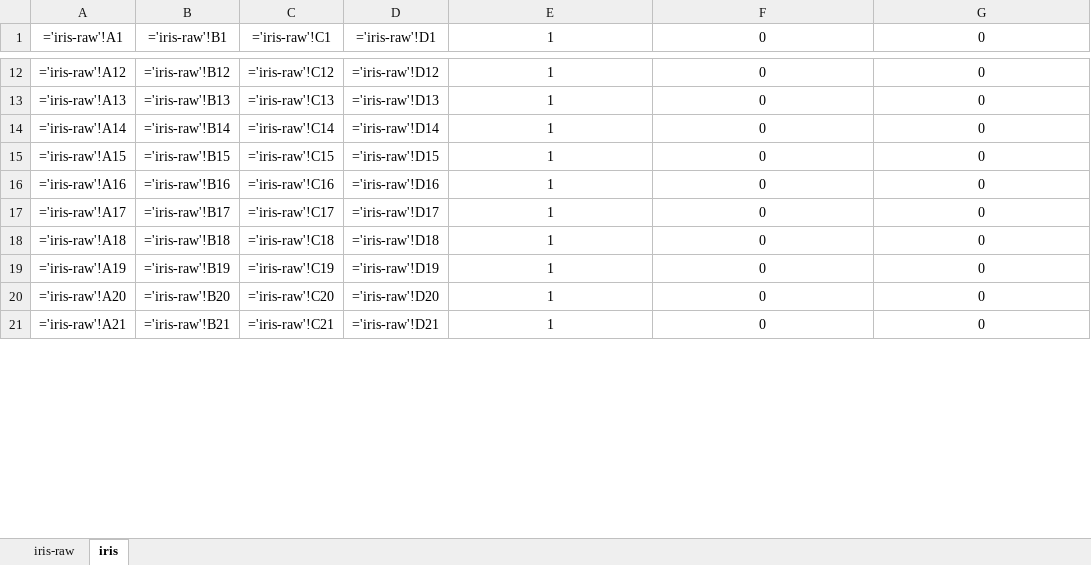
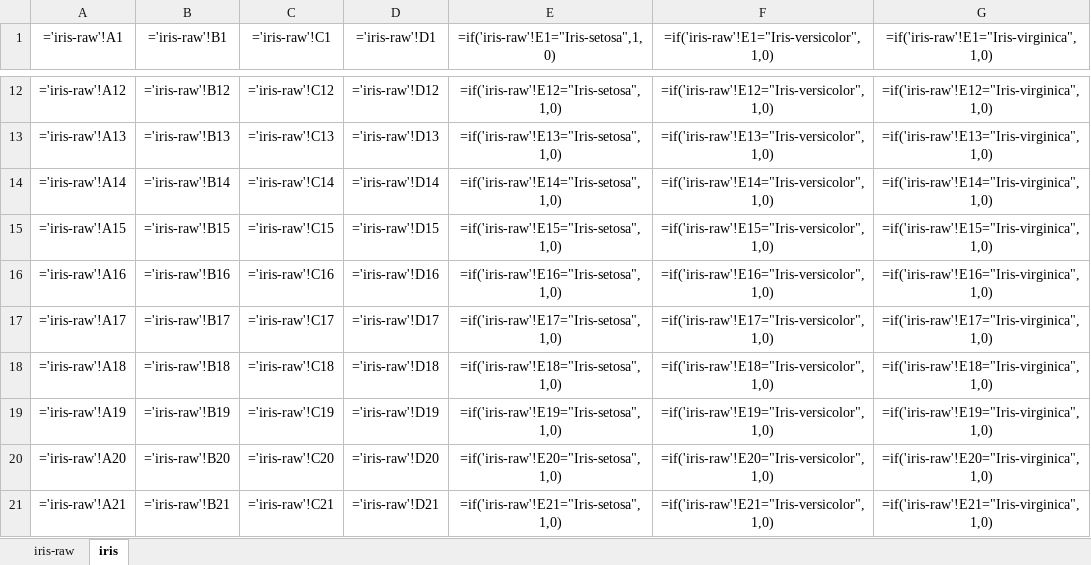
Before and after one commit to OSoftwareConsulting/NeuralNetwork, an Excel workbook: DataSets/iris/iris.xlsx, sheet iris, drawn as a sheet; only a part is shown, gaps mark what is left out; values as stored, in another font and other column widths than the file's, no borders; formulas are shown in place of their values; charts and pictures not drawn; the diff covers the shown part only; the diff names each change by its address in the sheet, - before the commit and + after, or states it on an @@ line.

```diff
--- a/DataSets/iris/iris.xlsx (sheet iris)
+++ b/DataSets/iris/iris.xlsx (sheet iris)
-E1: 1
+E1: =if('iris-raw'!E1="Iris-setosa",1,0)
-F1: 0
+F1: =if('iris-raw'!E1="Iris-versicolor",1,0)
-G1: 0
+G1: =if('iris-raw'!E1="Iris-virginica",1,0)
-E12: 1
+E12: =if('iris-raw'!E12="Iris-setosa",1,0)
-F12: 0
+F12: =if('iris-raw'!E12="Iris-versicolor",1,0)
-G12: 0
+G12: =if('iris-raw'!E12="Iris-virginica",1,0)
-E13: 1
+E13: =if('iris-raw'!E13="Iris-setosa",1,0)
-F13: 0
+F13: =if('iris-raw'!E13="Iris-versicolor",1,0)
-G13: 0
+G13: =if('iris-raw'!E13="Iris-virginica",1,0)
-E14: 1
+E14: =if('iris-raw'!E14="Iris-setosa",1,0)
-F14: 0
+F14: =if('iris-raw'!E14="Iris-versicolor",1,0)
-G14: 0
+G14: =if('iris-raw'!E14="Iris-virginica",1,0)
-E15: 1
+E15: =if('iris-raw'!E15="Iris-setosa",1,0)
-F15: 0
+F15: =if('iris-raw'!E15="Iris-versicolor",1,0)
-G15: 0
+G15: =if('iris-raw'!E15="Iris-virginica",1,0)
-E16: 1
+E16: =if('iris-raw'!E16="Iris-setosa",1,0)
-F16: 0
+F16: =if('iris-raw'!E16="Iris-versicolor",1,0)
-G16: 0
+G16: =if('iris-raw'!E16="Iris-virginica",1,0)
-E17: 1
+E17: =if('iris-raw'!E17="Iris-setosa",1,0)
-F17: 0
+F17: =if('iris-raw'!E17="Iris-versicolor",1,0)
-G17: 0
+G17: =if('iris-raw'!E17="Iris-virginica",1,0)
-E18: 1
+E18: =if('iris-raw'!E18="Iris-setosa",1,0)
-F18: 0
+F18: =if('iris-raw'!E18="Iris-versicolor",1,0)
-G18: 0
+G18: =if('iris-raw'!E18="Iris-virginica",1,0)
-E19: 1
+E19: =if('iris-raw'!E19="Iris-setosa",1,0)
-F19: 0
+F19: =if('iris-raw'!E19="Iris-versicolor",1,0)
-G19: 0
+G19: =if('iris-raw'!E19="Iris-virginica",1,0)
-E20: 1
+E20: =if('iris-raw'!E20="Iris-setosa",1,0)
-F20: 0
+F20: =if('iris-raw'!E20="Iris-versicolor",1,0)
-G20: 0
+G20: =if('iris-raw'!E20="Iris-virginica",1,0)
-E21: 1
+E21: =if('iris-raw'!E21="Iris-setosa",1,0)
-F21: 0
+F21: =if('iris-raw'!E21="Iris-versicolor",1,0)
-G21: 0
+G21: =if('iris-raw'!E21="Iris-virginica",1,0)
```
Also changed, not shown: 417 edited cells elsewhere in this sheet, DataSets/wine/Wine.xlsx, Exercise/Completed/wdbc.xlsx, 12 other files.
